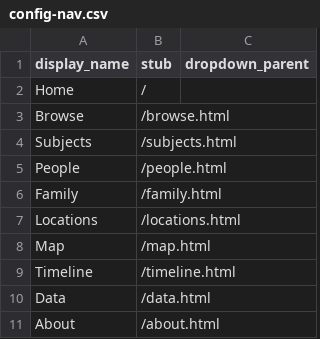
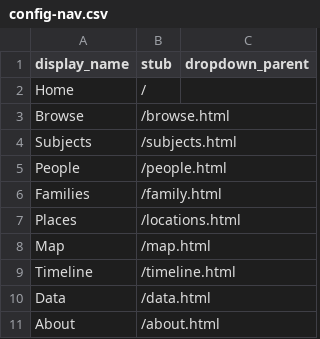
Before and after one commit to mrgamhong/chia, a CSV file: _data/config-nav.csv, drawn as a sheet.

Commit message:
Update config-nav.csv
Family > Families
Locations > Places

```diff
--- a/_data/config-nav.csv
+++ b/_data/config-nav.csv
@@ -5,4 +5,4 @@ Subjects,/subjects.html
 People,/people.html
-Family,/family.html
-Locations,/locations.html
+Families,/family.html
+Places,/locations.html
 Map,/map.html
```
